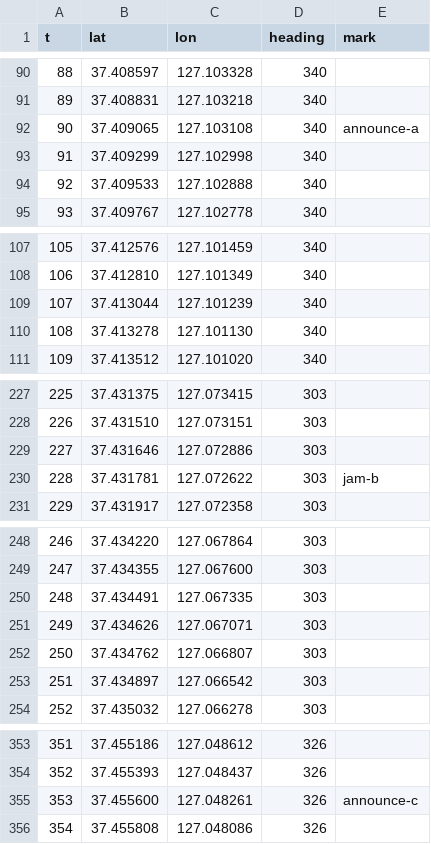
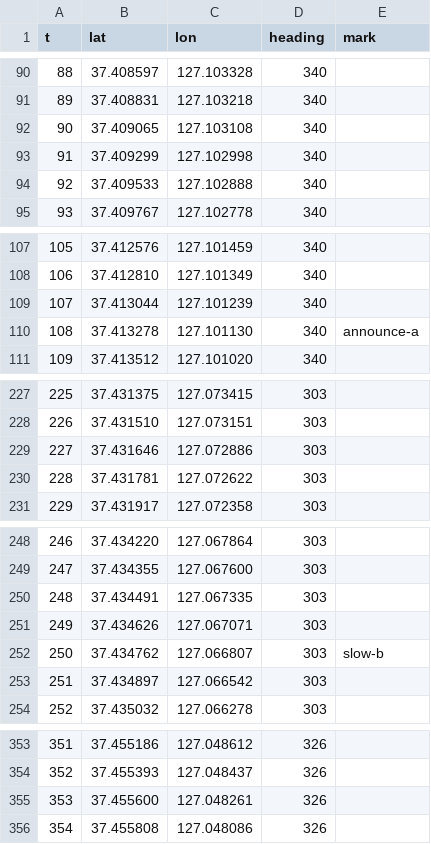
Before and after one commit to hoyeoni1/hyundaiapp-crong, a CSV file: tools/demo/gyeongbu-north.csv, drawn as a sheet; only a part is shown, gaps mark what is left out; the diff covers the shown part only.

```diff
--- a/tools/demo/gyeongbu-north.csv
+++ b/tools/demo/gyeongbu-north.csv
@@ -91,3 +91,3 @@ t,lat,lon,heading,mark
 89,37.408831,127.103218,340,
-90,37.409065,127.103108,340,announce-a
+90,37.409065,127.103108,340,
 91,37.409299,127.102998,340,
@@ -109,3 +109,3 @@ t,lat,lon,heading,mark
 107,37.413044,127.101239,340,
-108,37.413278,127.101130,340,
+108,37.413278,127.101130,340,announce-a
 109,37.413512,127.101020,340,
@@ -229,3 +229,3 @@ t,lat,lon,heading,mark
 227,37.431646,127.072886,303,
-228,37.431781,127.072622,303,jam-b
+228,37.431781,127.072622,303,
 229,37.431917,127.072358,303,
@@ -251,3 +251,3 @@ t,lat,lon,heading,mark
 249,37.434626,127.067071,303,
-250,37.434762,127.066807,303,
+250,37.434762,127.066807,303,slow-b
 251,37.434897,127.066542,303,
@@ -354,3 +354,3 @@ t,lat,lon,heading,mark
 352,37.455393,127.048437,326,
-353,37.455600,127.048261,326,announce-c
+353,37.455600,127.048261,326,
 354,37.455808,127.048086,326,
```
Also changed, not shown: 1 edited cell elsewhere in this file, 3 other files.
